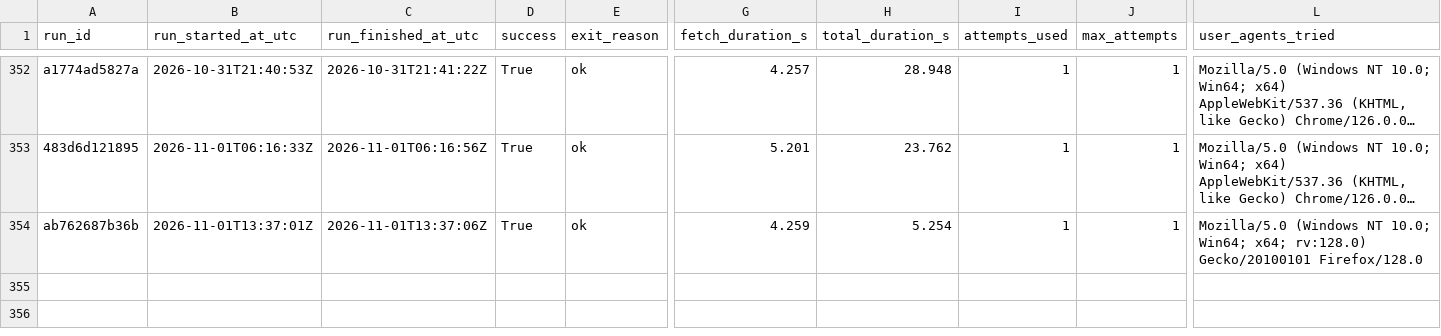
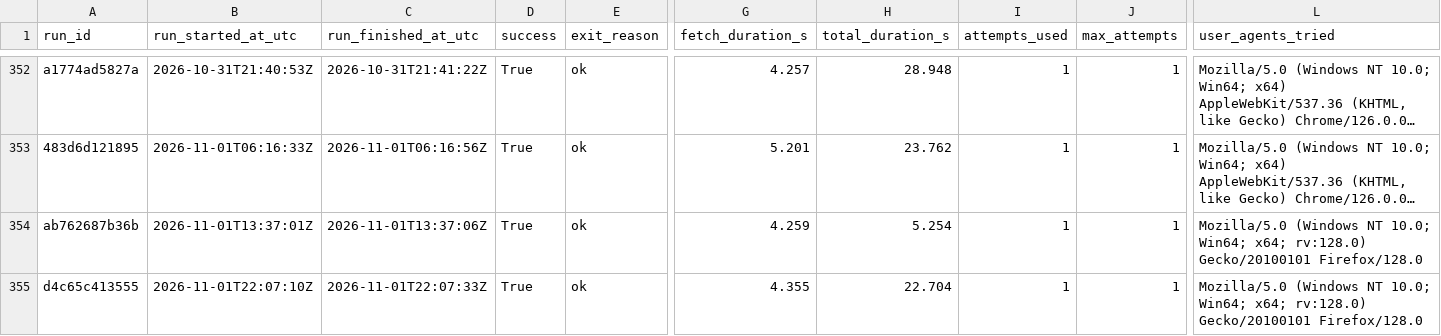
Before and after one commit to ajtga/fire-incidents, a CSV file: data/scraper_run_log.csv, drawn as a sheet; only a part is shown, gaps mark what is left out; long unchanged cells end in …; rows hold the shown columns only; the diff names each change by its address in the sheet, - before the commit and + after, or states it on an @@ line.

```diff
--- a/data/scraper_run_log.csv
+++ b/data/scraper_run_log.csv
+row 355: d4c65c413555 | 2026-11-01T22:07:10Z | 2026-11-01T22:07:33Z | True | ok | 4.355 | 22.704 | 1 | 1 | Mozilla/5.0 (Windows NT 10.0; Win64; x64; rv:128.0) Gecko/20100101 Firefox/128.0
```
Also changed, not shown: data/cbmal_fire_incidents.csv, 1 other file.
